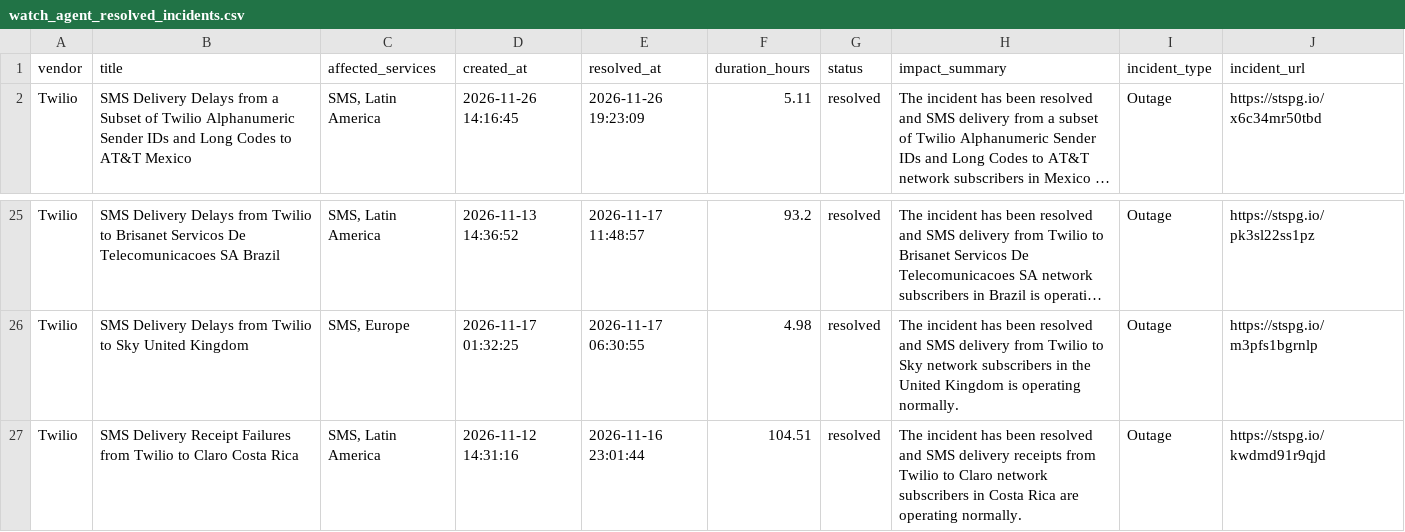
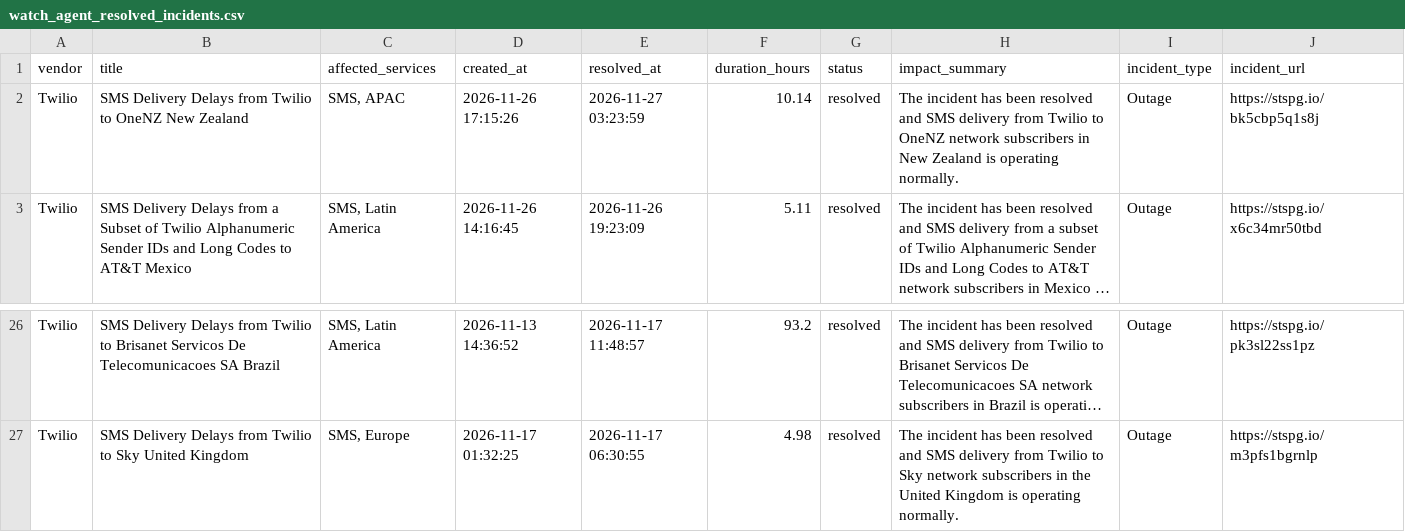
Before and after one commit to abhishek883388/ai_watch_marketplace, a CSV file: watch_agent_resolved_incidents.csv, drawn as a sheet; only a part is shown, gaps mark what is left out; long unchanged cells end in …; removed rows and columns are numbered as before the commit, all else as after; the diff names each change by its address in the sheet, - before the commit and + after, or states it on an @@ line.

```diff
--- a/watch_agent_resolved_incidents.csv
+++ b/watch_agent_resolved_incidents.csv
+row 2: Twilio | SMS Delivery Delays from Twilio to OneNZ New Zealand | SMS, APAC | 2026-11-26 17:15:26 | 2026-11-27 03:23:59 | 10.14 | resolved | The incident has been resolved and SMS delivery from Twilio to OneNZ network subscribers in New Zealand is operating normally. | Outage | https://stspg.io/bk5cbp5q1s8j
-row 27: Twilio | SMS Delivery Receipt Failures from Twilio to Claro Costa Rica | SMS, Latin America | 2026-11-12 14:31:16 | 2026-11-16 23:01:44 | 104.51 | resolved | The incident has been resolved and SMS delivery receipts from Twilio to Claro network subscribers in Costa Rica are operating normally. | Outage | https://stspg.io/kwdmd91r9qjd
```
Also changed, not shown: watch_agent_alerts.csv, zendesk_watch_agent_alerts.csv.
